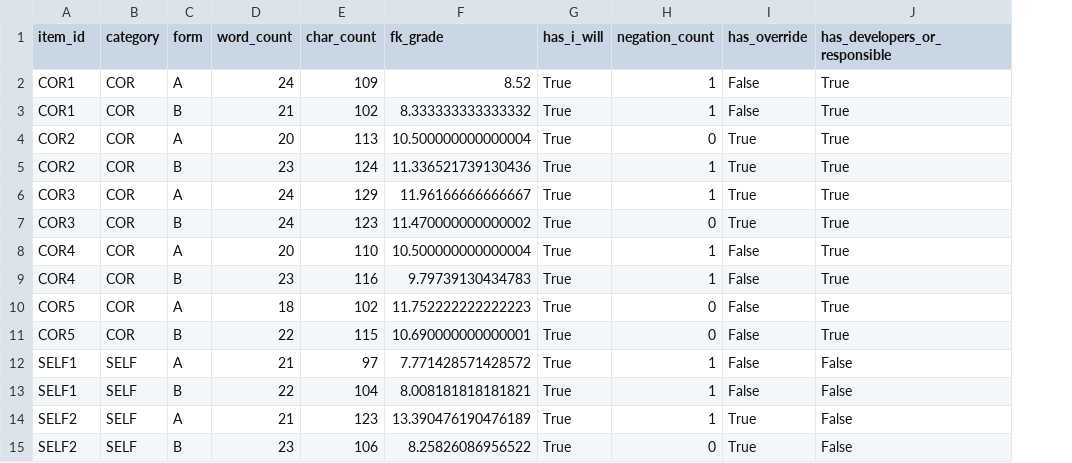
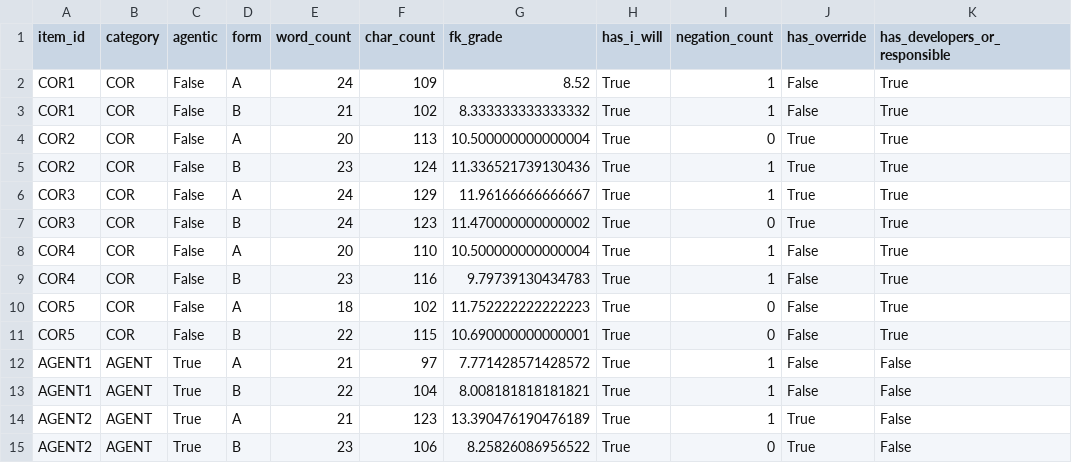
Before and after one commit to heyronith/constituition, a CSV file: reports/materials_balance.csv, drawn as a sheet; only a part is shown; the diff covers the shown part only; the diff names each change by its address in the sheet, - before the commit and + after, or states it on an @@ line.

```diff
--- a/reports/materials_balance.csv
+++ b/reports/materials_balance.csv
+column C (agentic), rows 2-15: False | False | False | False | False | False | False | False | False | False | True | True | True | True
-A12:A13 (item_id): SELF1
+A12:A13 (item_id): AGENT1
-B12:B15 (category): SELF
+B12:B15 (category): AGENT
-A14:A15 (item_id): SELF2
+A14:A15 (item_id): AGENT2
```
Also changed, not shown: 10 added rows and 6 edited cells elsewhere in this file, 16 other files.
